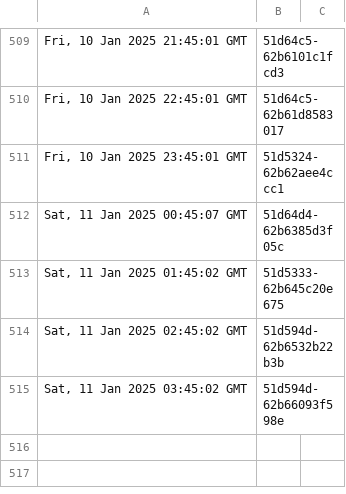
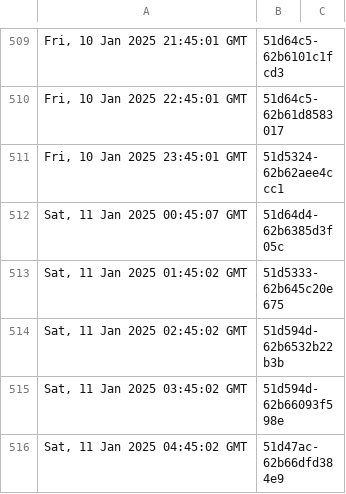
Before and after one commit to dnmvisser/test123, a TSV file: edugain-seen.tsv, drawn as a sheet; only a part is shown, gaps mark what is left out.

```diff
--- a/edugain-seen.tsv
+++ b/edugain-seen.tsv
@@ -515 +515,2 @@ Sat, 11 Jan 2025 02:45:02 GMT	"51d594d-62b6532b22b3b"
 Sat, 11 Jan 2025 03:45:02 GMT	"51d594d-62b66093f598e"
+Sat, 11 Jan 2025 04:45:02 GMT	"51d47ac-62b66dfd384e9"
```
Also changed, not shown: 1 other file.
